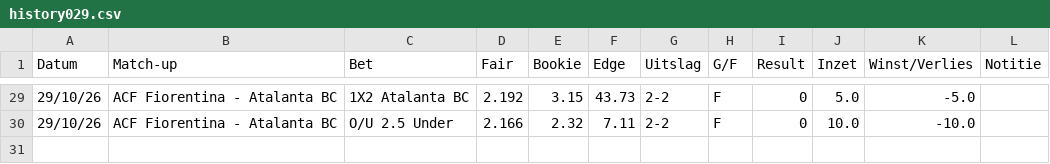
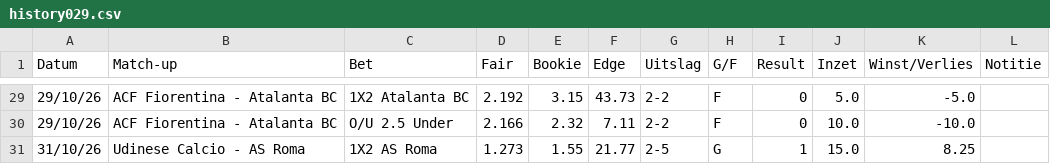
Before and after one commit to Player87887/Johnsballiebets, a CSV file: picks/history029.csv, drawn as a sheet; only a part is shown, gaps mark what is left out; the diff names each change by its address in the sheet, - before the commit and + after, or states it on an @@ line.

Commit message:
Picks: history029.csv bijgewerkt

```diff
--- a/picks/history029.csv
+++ b/picks/history029.csv
+row 31: 31/10/26 | Udinese Calcio - AS Roma | 1X2 AS Roma | 1.273 | 1.55 | 21.77 | 2-5 | G | 1 | 15.0 | 8.25
```
